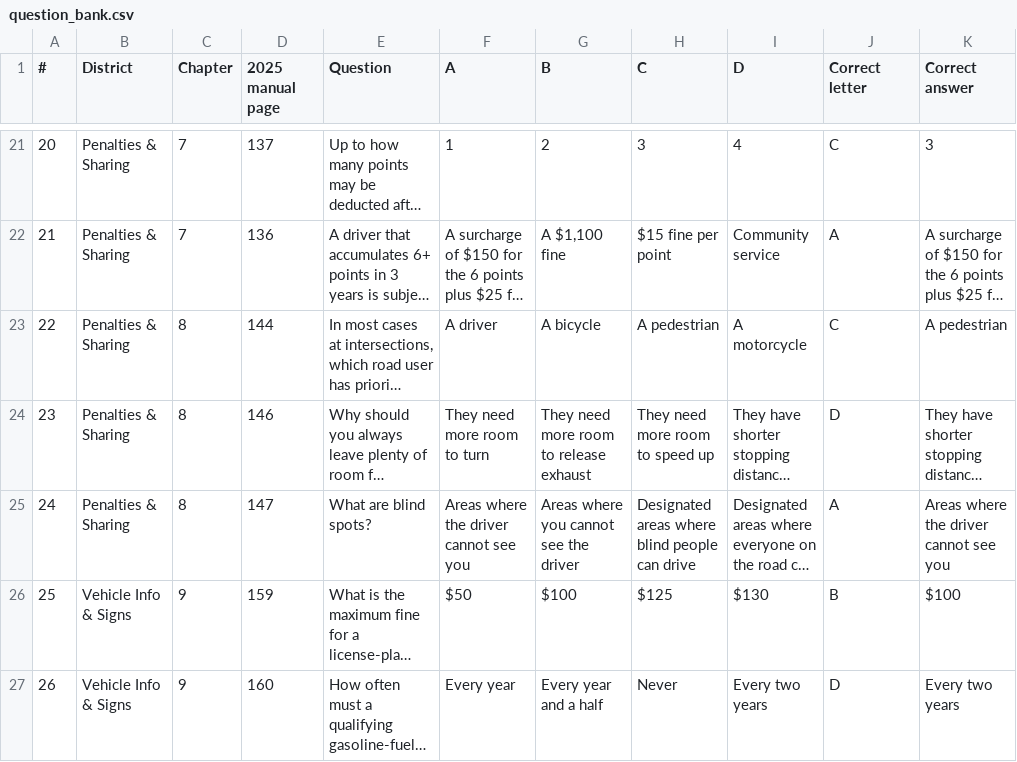
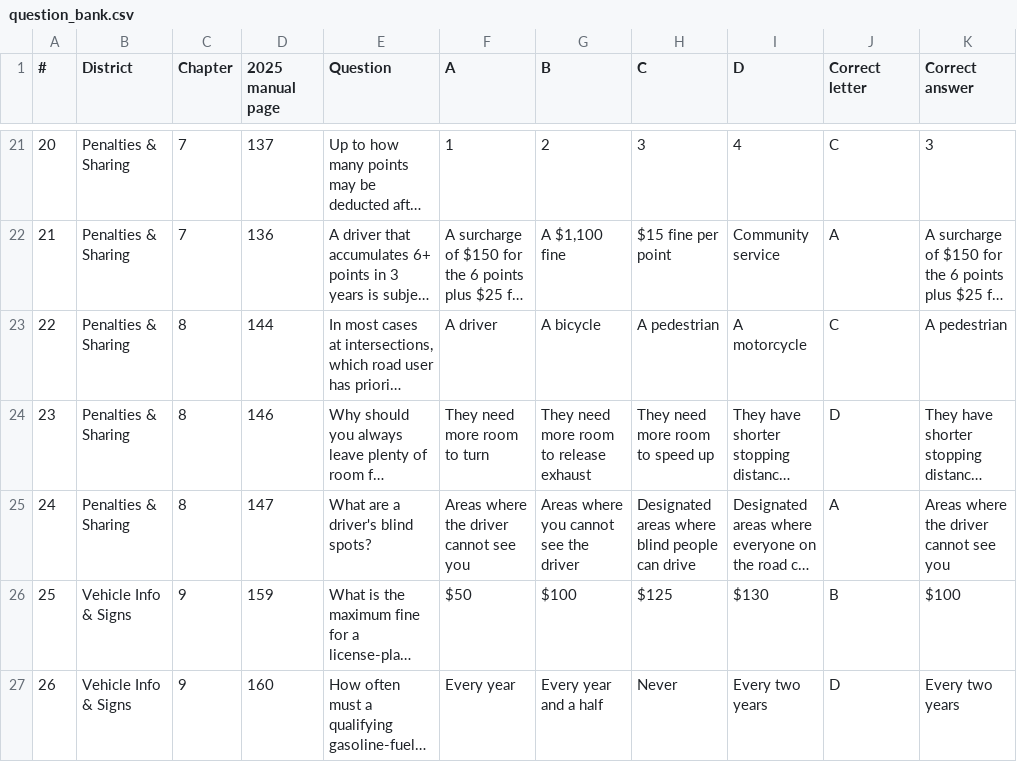
Before and after one commit to kranj67/Traffic-Trouble-MVC-Knowledge-Exam-Practice-Game-, a CSV file: Driver's Ed Final Project/data/question_bank.csv, drawn as a sheet; only a part is shown, gaps mark what is left out; long unchanged cells end in …; the diff names each change by its address in the sheet, - before the commit and + after, or states it on an @@ line.

Commit message:
Update question_bank.csv

```diff
--- a/Driver's Ed Final Project/data/question_bank.csv
+++ b/Driver's Ed Final Project/data/question_bank.csv
-E25 (Question): What are blind spots?
+E25 (Question): What are a driver's blind spots?
```
